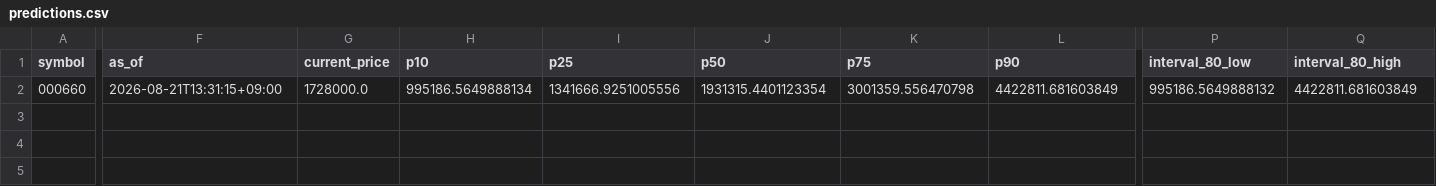
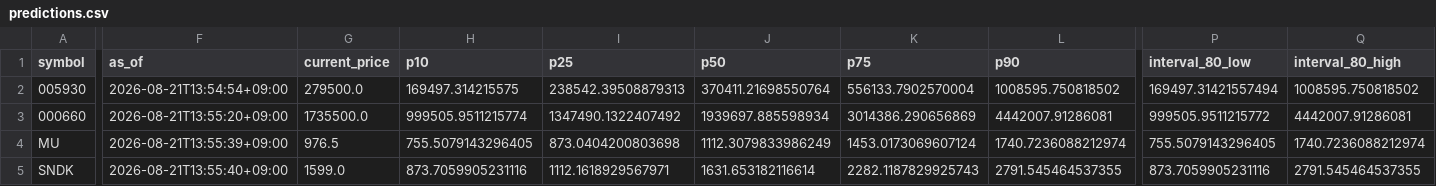
Before and after one commit to CRCBIT/STOCK_PREDICT, a CSV file: published/predictions.csv, drawn as a sheet; only a part is shown, gaps mark what is left out; addresses are those after the commit; rows hold the shown columns only; the diff covers the shown part only; the diff names each change by its address in the sheet, - before the commit and + after, or states it on an @@ line.

Commit message:
predictions update 2026-08-21 13:56

```diff
--- a/published/predictions.csv
+++ b/published/predictions.csv
+row 2: 005930 | 2026-08-21T13:54:54+09:00 | 279500.0 | 169497.314215575 | 238542.39508879313 | 370411.21698550764 | 556133.7902570004 | 1008595.750818502 | 169497.31421557494 | 1008595.750818502
-F3 (as_of): 2026-08-21T13:31:15+09:00
+F3 (as_of): 2026-08-21T13:55:20+09:00
-G3 (current_price): 1728000.0
+G3 (current_price): 1735500.0
-H3 (p10): 995186.5649888134
+H3 (p10): 999505.9511215774
-I3 (p25): 1341666.9251005556
+I3 (p25): 1347490.1322407492
-J3 (p50): 1931315.4401123354
+J3 (p50): 1939697.885598934
-K3 (p75): 3001359.556470798
+K3 (p75): 3014386.290656869
-L3 (p90): 4422811.681603849
+L3 (p90): 4442007.91286081
-P3 (interval_80_low): 995186.5649888132
+P3 (interval_80_low): 999505.9511215772
-Q3 (interval_80_high): 4422811.681603849
+Q3 (interval_80_high): 4442007.91286081
+row 4: MU | 2026-08-21T13:55:39+09:00 | 976.5 | 755.5079143296405 | 873.0404200803698 | 1112.3079833986249 | 1453.0173069607124 | 1740.7236088212974 | 755.5079143296405 | 1740.7236088212974
+row 5: SNDK | 2026-08-21T13:55:40+09:00 | 1599.0 | 873.7059905231116 | 1112.1618929567971 | 1631.653182116614 | 2282.1187829925743 | 2791.545464537355 | 873.7059905231116 | 2791.545464537355
```
Also changed, not shown: 11 edited cells elsewhere in this file, published/history/000660.csv, 9 other files.
